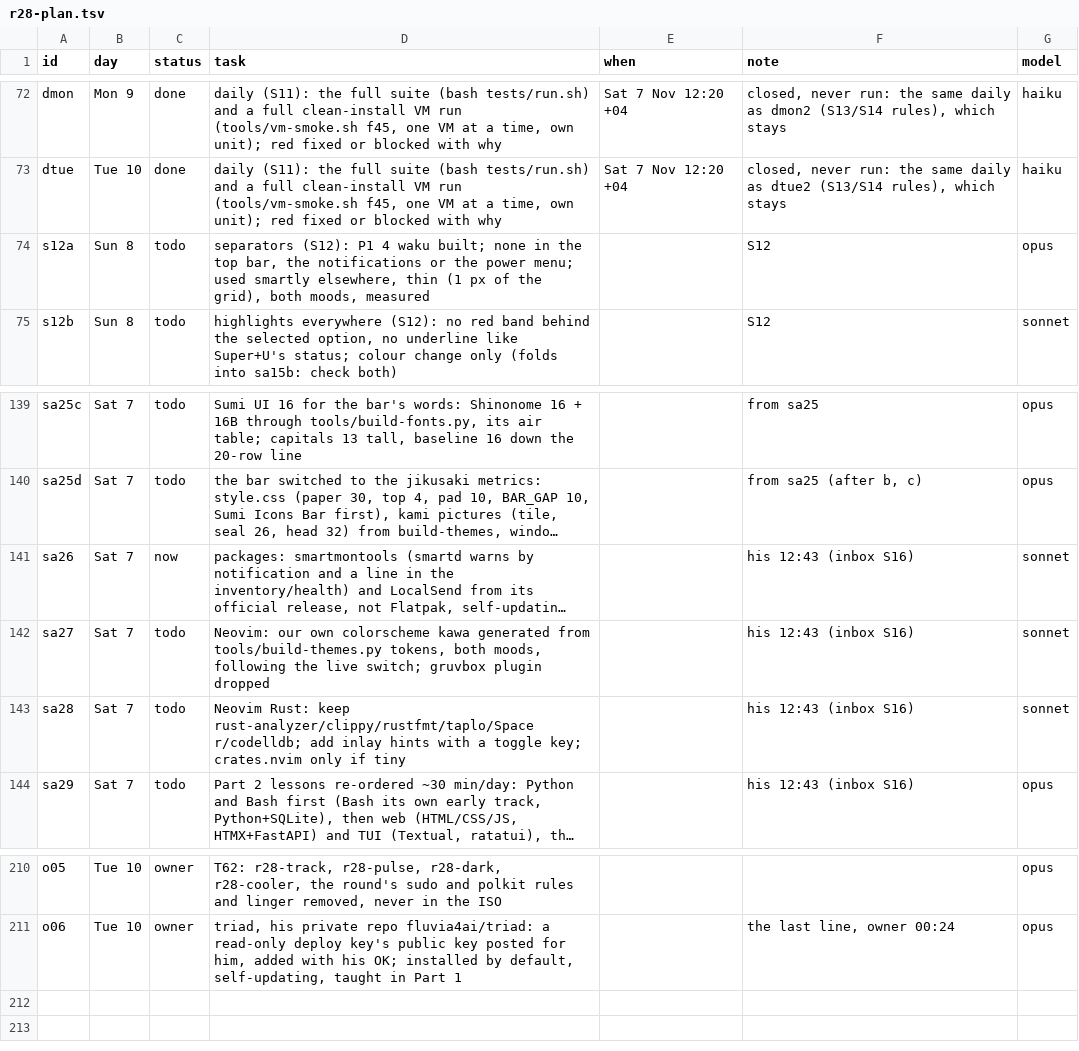
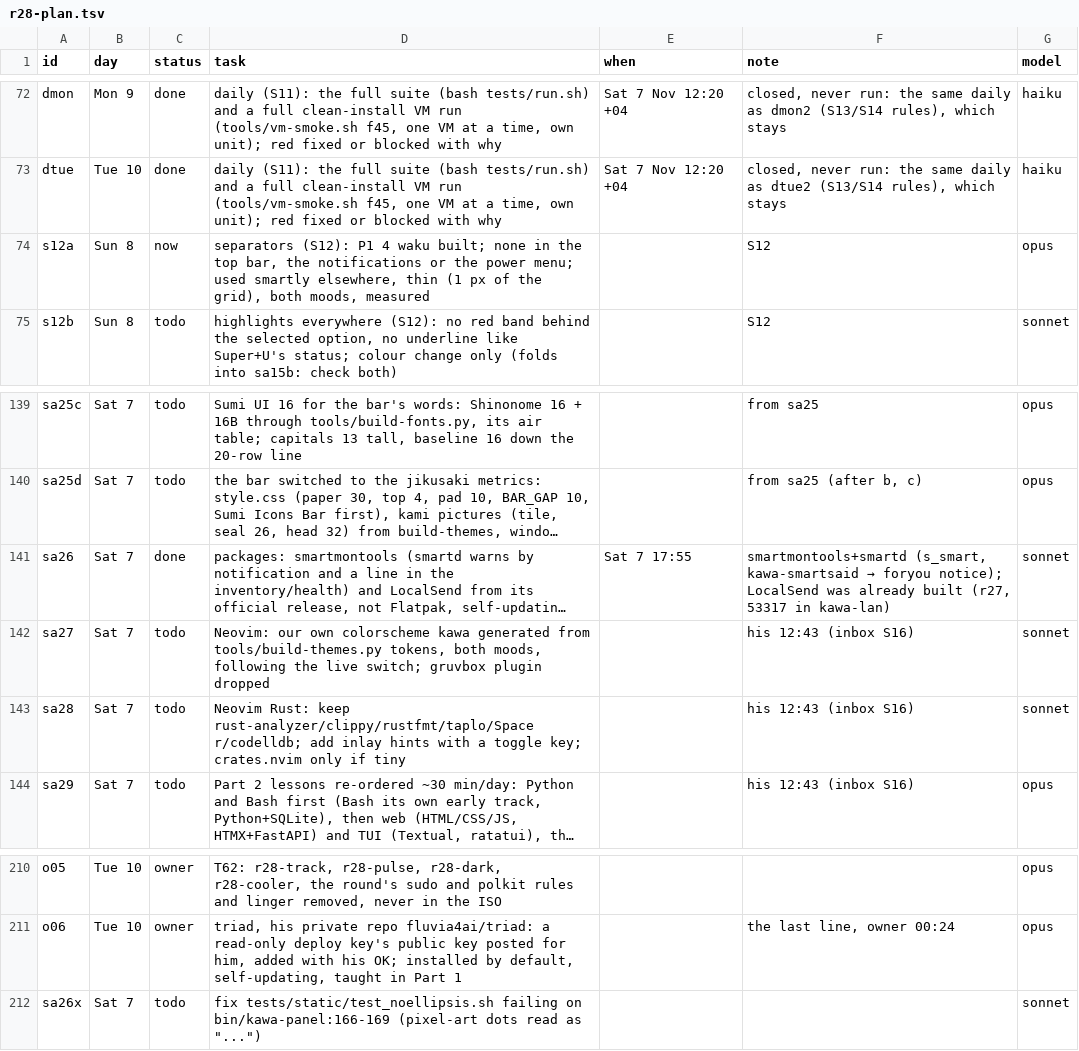
Before and after one commit to MoeDia/fedokawaii, a TSV file: .claude/notes/r28-plan.tsv, drawn as a sheet; only a part is shown, gaps mark what is left out; long unchanged cells end in …; the diff names each change by its address in the sheet, - before the commit and + after, or states it on an @@ line.

```diff
--- a/.claude/notes/r28-plan.tsv
+++ b/.claude/notes/r28-plan.tsv
-C74 (status): todo
+C74 (status): now
-C141 (status): now
+C141 (status): done
-E141 (when): (empty)
+E141 (when): Sat 7 17:55
@@ F141 (note): his 12:43 (inbox S16) → smartmontools+smartd (s_smart, kawa-smartsaid → foryou notice); LocalSend was already built (r27, 53317 in kawa-lan) @@
+row 212: sa26x | Sat 7 | todo | fix tests/static/test_noellipsis.sh failing on bin/kawa-panel:166-169 (pixel-art dots read as "...") |  |  | sonnet
```
Also changed, not shown: 11 other files.
